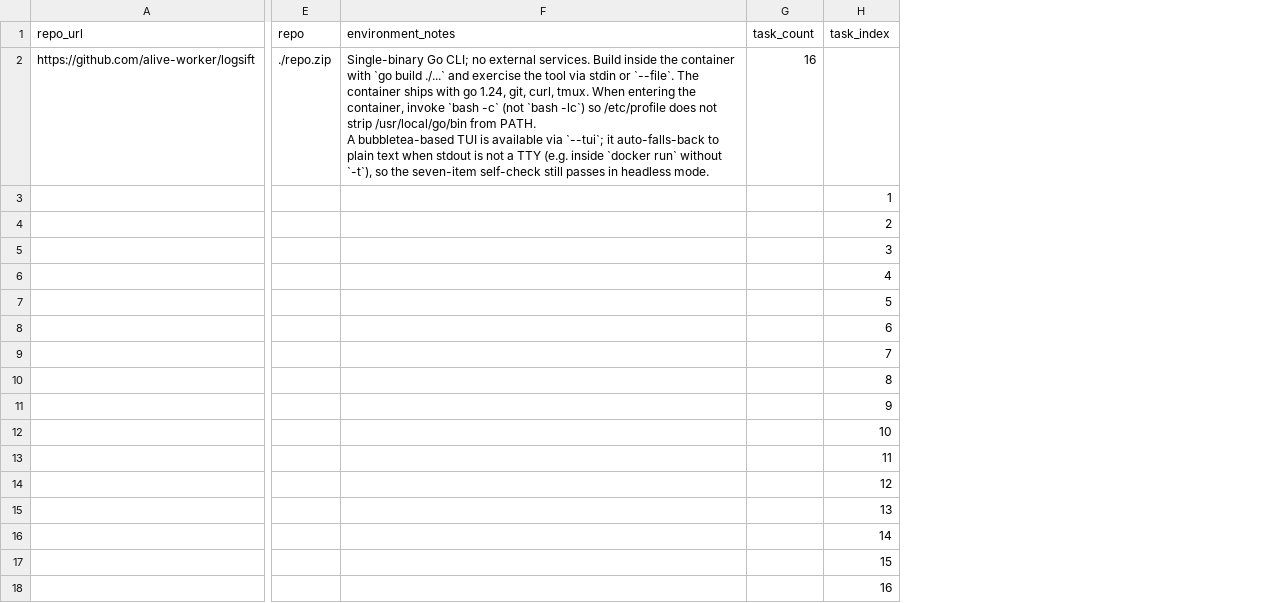
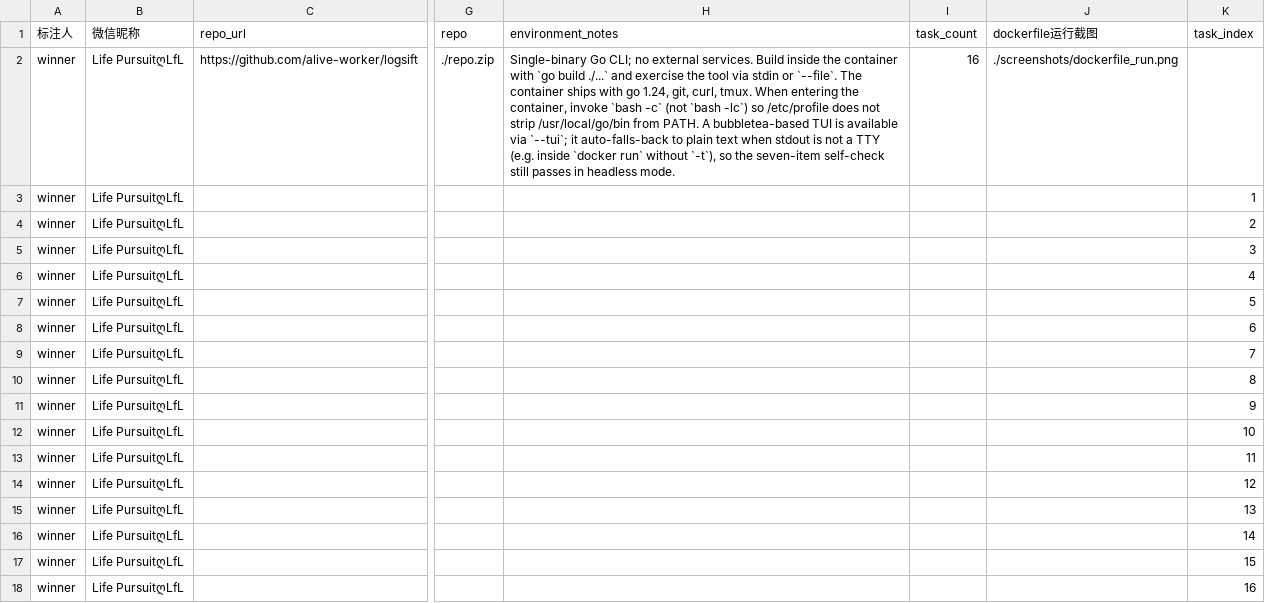
Before and after one commit to alive-worker/worker, a CSV file: submissions/logsift/feishu_import.csv, drawn as a sheet; only a part is shown, gaps mark what is left out; addresses are those after the commit; the diff names each change by its address in the sheet, - before the commit and + after, or states it on an @@ line.

```diff
--- a/submissions/logsift/feishu_import.csv
+++ b/submissions/logsift/feishu_import.csv
+column A (标注人), rows 2-18: all winner
+column B (微信昵称), rows 2-18: all Life PursuitღLfL
+column J (dockerfile运行截图), row 2: ./screenshots/dockerfile_run.png
-H2 (environment_notes): …headless mode.
+H2 (environment_notes): …headless mode.
```
Also changed, not shown: submissions/notebox/feishu_import.csv, 2 other files.
